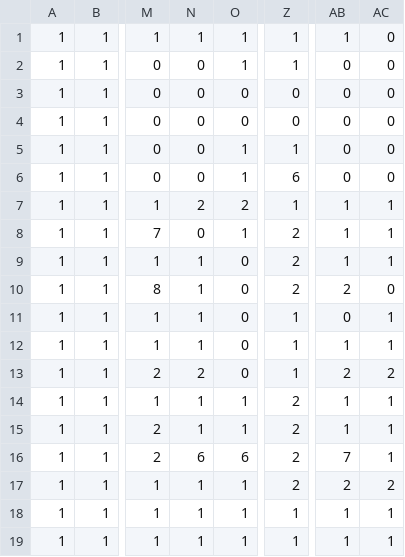
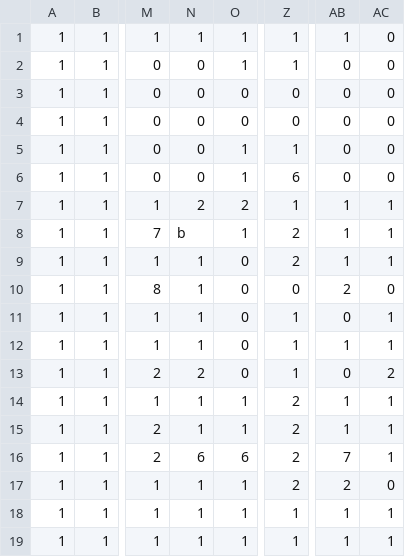
Before and after one commit to daiya-04/4monthGame, a CSV file: DirectXGame/Resources/Maps/stage7.csv, drawn as a sheet; only a part is shown, gaps mark what is left out; the diff names each change by its address in the sheet, - before the commit and + after, or states it on an @@ line.

```diff
--- a/DirectXGame/Resources/Maps/stage7.csv
+++ b/DirectXGame/Resources/Maps/stage7.csv
-N8: 0
+N8: b
-Z10: 2
+Z10: 0
-AB13: 2
+AB13: 0
-AC17: 2
+AC17: 0
```
Also changed, not shown: DirectXGame/Resources/Maps/stage3.csv, DirectXGame/Resources/Maps/stage5.csv, 1 other file.
